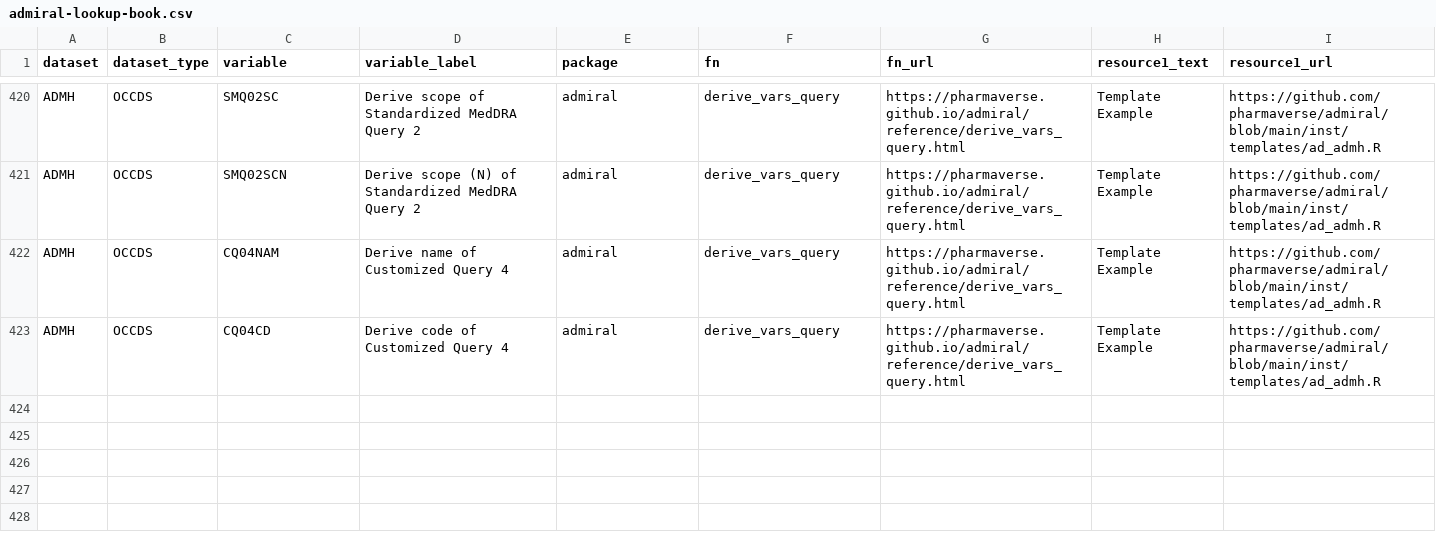
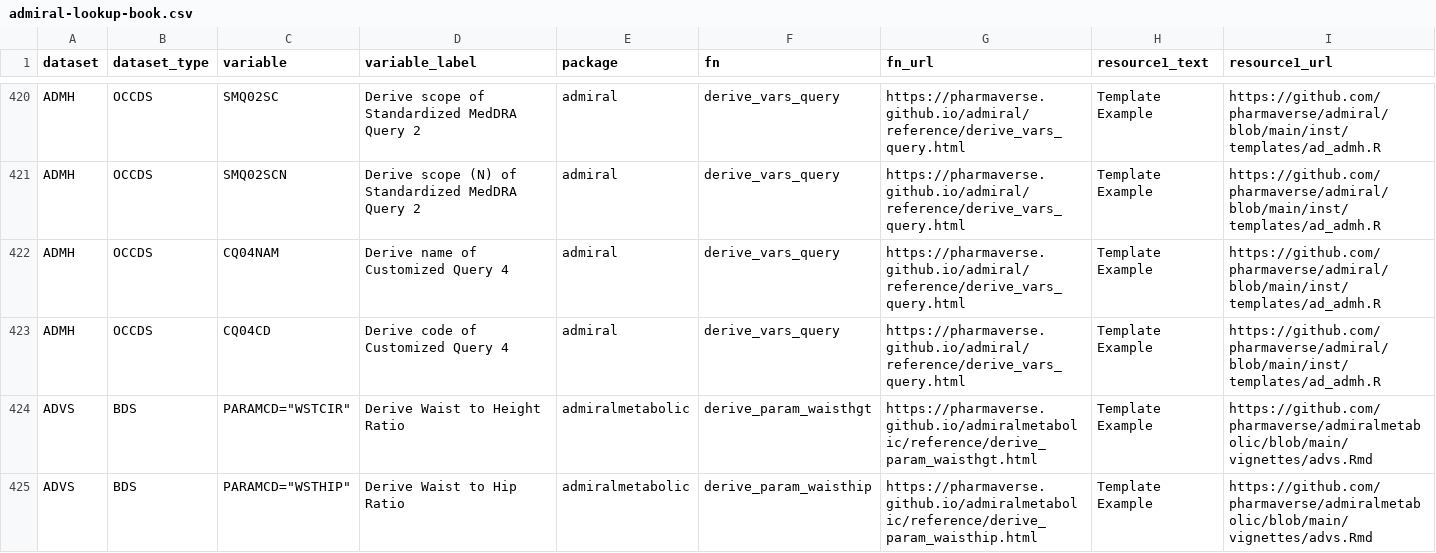
Before and after one commit to pharmaverse/admiraldiscovery, a CSV file: inst/admiral-lookup-book.csv, drawn as a sheet; only a part is shown, gaps mark what is left out; the diff names each change by its address in the sheet, - before the commit and + after, or states it on an @@ line.

Commit message:
Closes #57: adding admiralmetabolic fns (#59)
* #57 adding admiralmetabolic fns

* #57 update news and description

* #57 update description typo

* #57 Add data, wordlist, dependencies

* redoc

* Update admiraldiscovery-package.R

---------

Co-authored-by: Daniel Sjoberg <danield.sjoberg@gmail.com>

```diff
--- a/inst/admiral-lookup-book.csv
+++ b/inst/admiral-lookup-book.csv
+row 424: ADVS | BDS | PARAMCD="WSTCIR" | Derive Waist to Height Ratio | admiralmetabolic | derive_param_waisthgt | https://pharmaverse.github.io/admiralmetabolic/reference/derive_param_waisthgt.html | Template Example | https://github.com/pharmaverse/admiralmetabolic/blob/main/vignettes/advs.Rmd
+row 425: ADVS | BDS | PARAMCD="WSTHIP" | Derive Waist to Hip Ratio | admiralmetabolic | derive_param_waisthip | https://pharmaverse.github.io/admiralmetabolic/reference/derive_param_waisthip.html | Template Example | https://github.com/pharmaverse/admiralmetabolic/blob/main/vignettes/advs.Rmd
```
Also changed, not shown: 10 other files.
